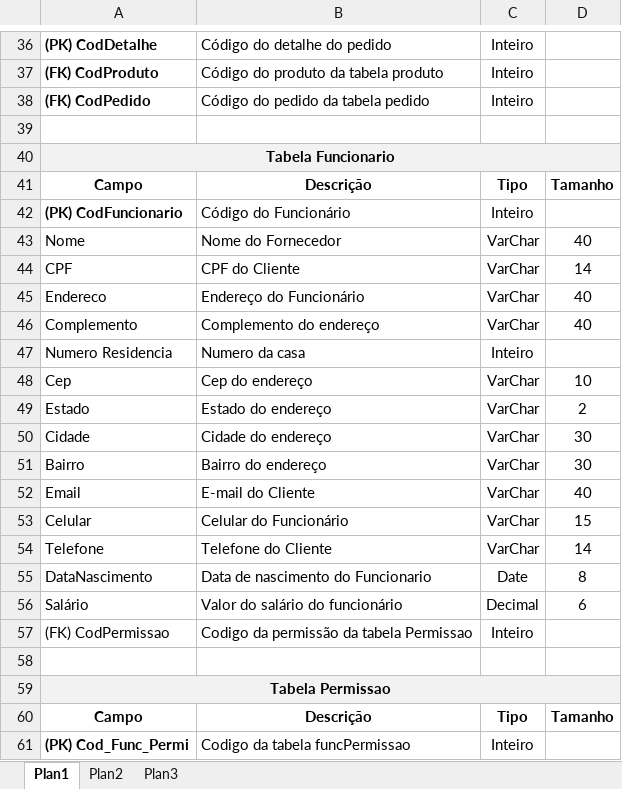
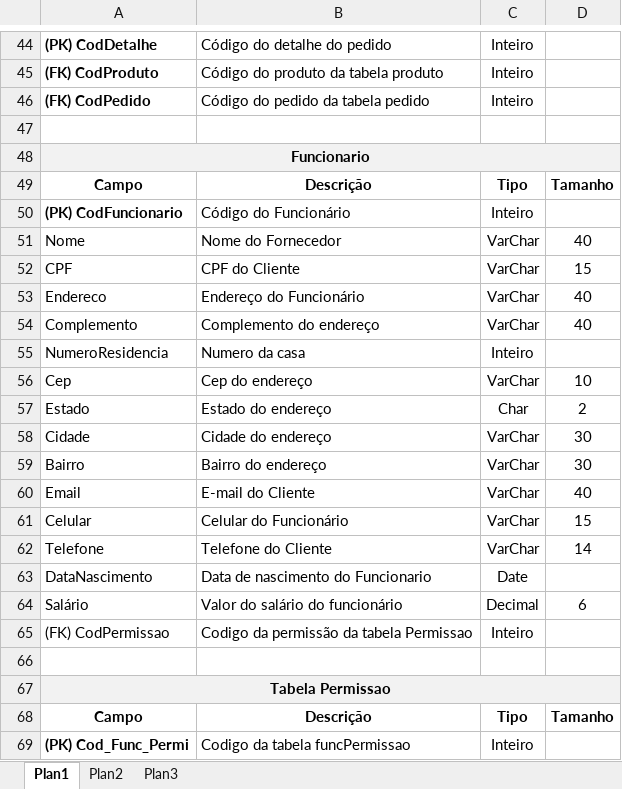
Before and after one commit to saintalex93/tcmpizzaria, an Excel workbook: GiovanellisPizzariaEntrega1S/TCM - Pizzaria - Semestre 1 - 2014/TLBDII/Dicionario de Dados.xlsx, sheet Plan1, drawn as a sheet; only a part is shown, gaps mark what is left out; values as stored, in another font and other column widths than the file's, no borders; addresses are those after the commit; the diff covers the shown part only; the diff names each change by its address in the sheet, - before the commit and + after, or states it on an @@ line.

```diff
--- a/GiovanellisPizzariaEntrega1S/TCM - Pizzaria - Semestre 1 - 2014/TLBDII/Dicionario de Dados.xlsx (sheet Plan1)
+++ b/GiovanellisPizzariaEntrega1S/TCM - Pizzaria - Semestre 1 - 2014/TLBDII/Dicionario de Dados.xlsx (sheet Plan1)
-A48: Tabela Funcionario
+A48: Funcionario
-D52: 14
+D52: 15
-A55: Numero Residencia
+A55: NumeroResidencia
-C57: VarChar
+C57: Char
-D63: 8
+D63: (empty)
```
Also changed, not shown: 3 added rows, 3 removed rows, 5 moved rows, 3 edited cells and cell formats elsewhere in this sheet, 1 other file.
